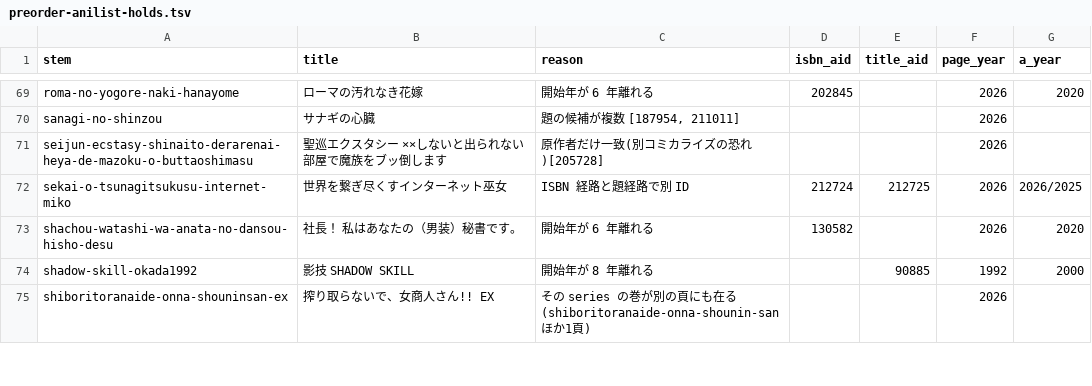
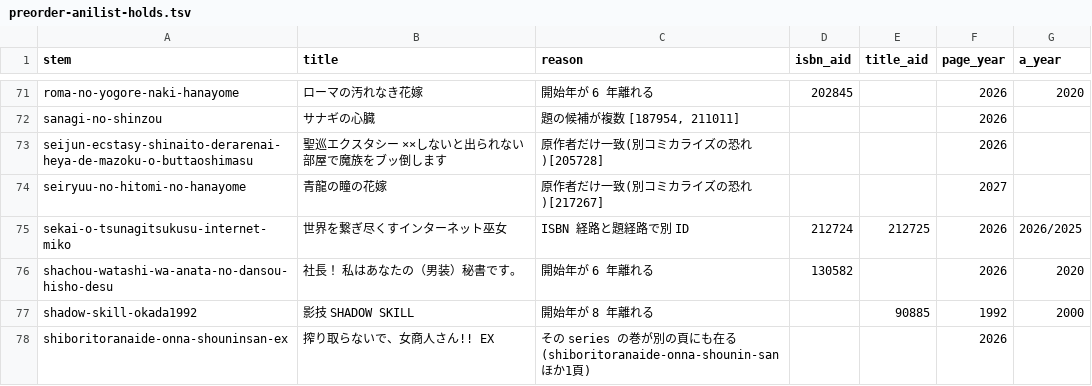
Before and after one commit to shuichi0725-cmyk/MANGAL, a TSV file: docs/production-diagnostics/preorder-anilist-holds.tsv, drawn as a sheet; only a part is shown, gaps mark what is left out; the diff covers the shown part only; the diff names each change by its address in the sheet, - before the commit and + after, or states it on an @@ line.

```diff
--- a/docs/production-diagnostics/preorder-anilist-holds.tsv
+++ b/docs/production-diagnostics/preorder-anilist-holds.tsv
+row 74: seiryuu-no-hitomi-no-hanayome | 青龍の瞳の花嫁 | 原作者だけ一致(別コミカライズの恐れ)[217267] |  |  | 2027
```
Also changed, not shown: 7 added rows, 2 removed rows and 4 edited cells elsewhere in this file, docs/volume-gaps.tsv, 9 other files.
